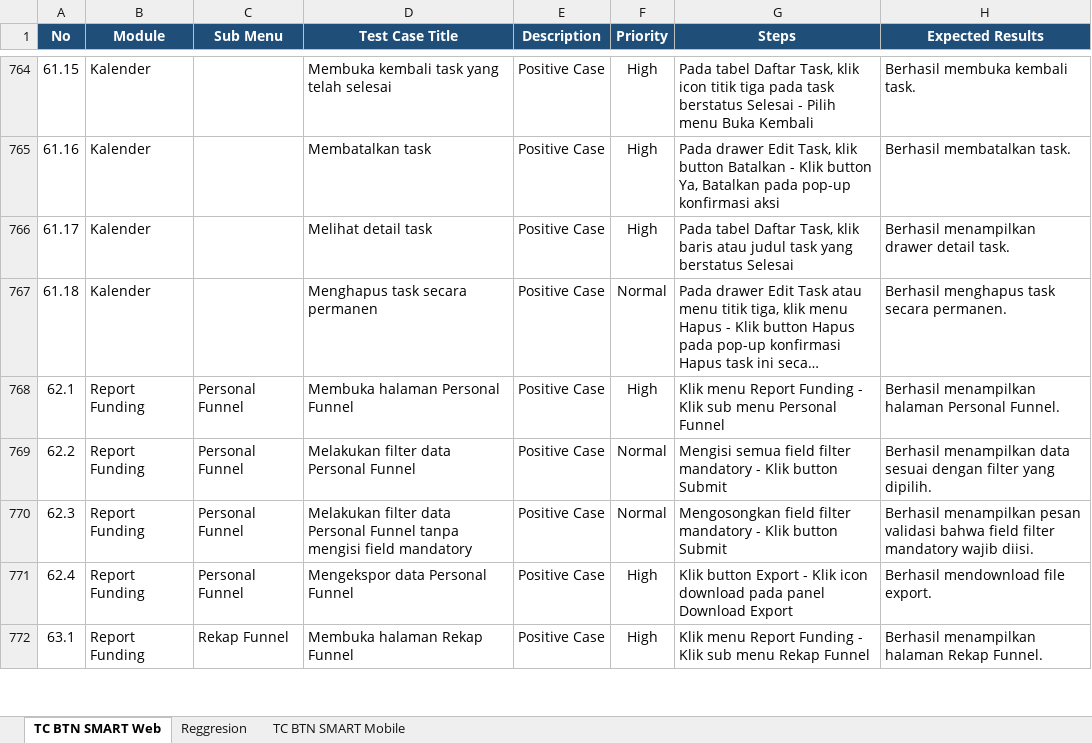
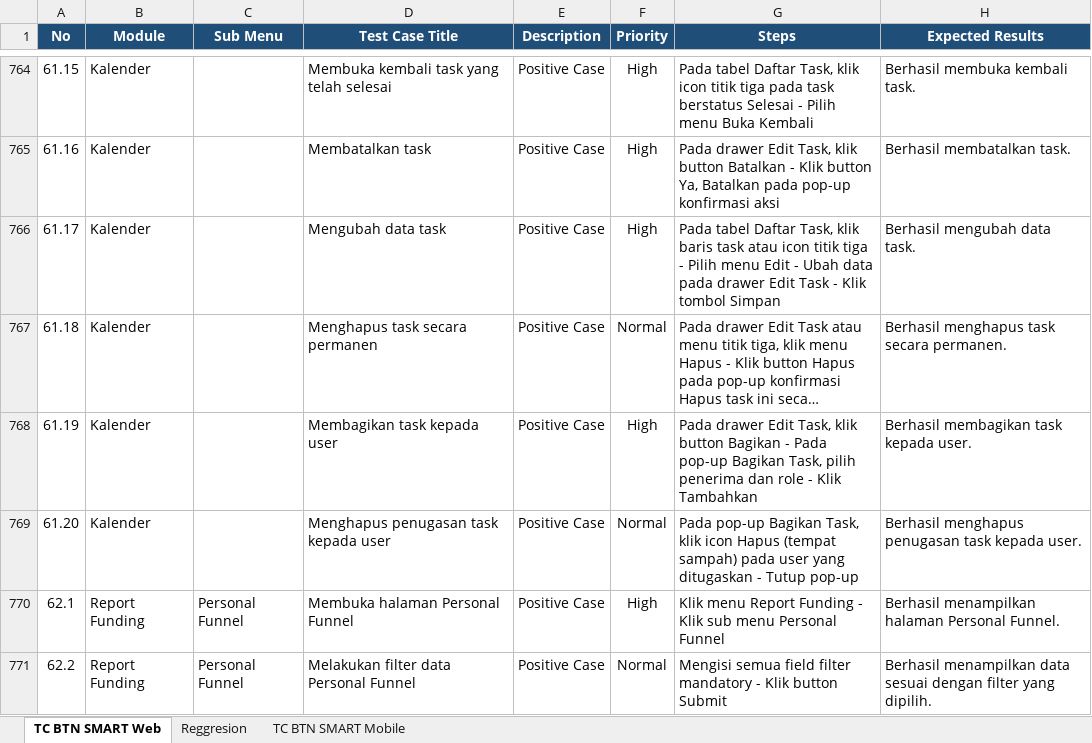
Before and after one commit to muhammaddanihaikal/btn-smart-refactor, an Excel workbook: SIT/Test Case.xlsx, sheet TC BTN SMART Web, drawn as a sheet; only a part is shown, gaps mark what is left out; the shorter side is filled out with more unchanged rows; long unchanged cells end in …; values as stored, in another font and other column widths than the file's, no borders; the diff names each change by its address in the sheet, - before the commit and + after, or states it on an @@ line.

Commit message:
feat(kalender): update TC 61.17 to edit task, embed screenshots, and add TC 61.19-61.20 for bagikan task

```diff
--- a/SIT/Test Case.xlsx (sheet TC BTN SMART Web)
+++ b/SIT/Test Case.xlsx (sheet TC BTN SMART Web)
-D766 (Test Case Title): Melihat detail task
+D766 (Test Case Title): Mengubah data task
-G766 (Steps): …klik baris atau judul task yang berstatus Selesai
+G766 (Steps): …klik baris task atau icon titik tiga - Pilih menu Edit - Ubah data pada drawer Edit Task - Klik tombol Simpan
-H766 (Expected Results): Berhasil menampilkan drawer detail task.
+H766 (Expected Results): Berhasil mengubah data task.
+row 768: 61.19 | Kalender |  | Membagikan task kepada user | Positive Case | High | Pada drawer Edit Task, klik button Bagikan - Pada pop-up Bagikan Task, pilih penerima dan role - Klik Tambahkan | Berhasil membagikan task kepada user.
+row 769: 61.20 | Kalender |  | Menghapus penugasan task kepada user | Positive Case | Normal | Pada pop-up Bagikan Task, klik icon Hapus (tempat sampah) pada user yang ditugaskan - Tutup pop-up | Berhasil menghapus penugasan task kepada user.
```
Also changed, not shown: 4 other files.
